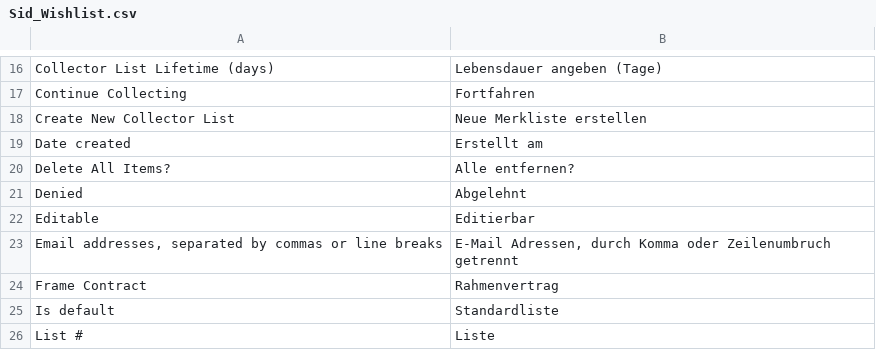
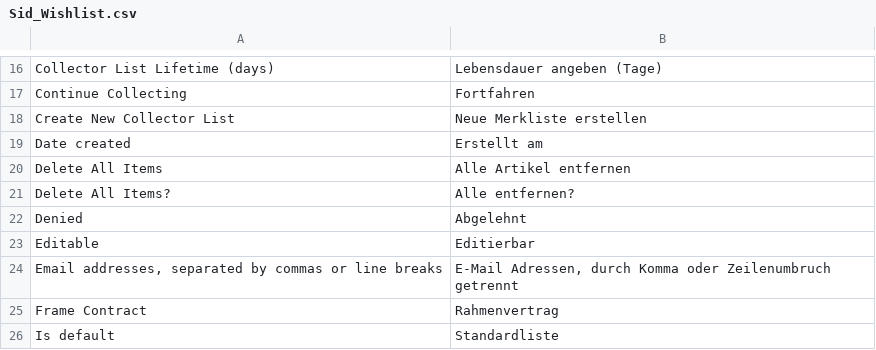
Before and after one commit to b3-it/magento-lts, a CSV file: app/locale/de_DE/Sid_Wishlist.csv, drawn as a sheet; only a part is shown, gaps mark what is left out; the shorter side is filled out with more unchanged rows.

Commit message:
* SID :: Merkliste : #2662 Fehlende Übersetzung

```diff
--- a/app/locale/de_DE/Sid_Wishlist.csv
+++ b/app/locale/de_DE/Sid_Wishlist.csv
@@ -19,2 +19,3 @@
 "Date created","Erstellt am"
+"Delete All Items","Alle Artikel entfernen"
 "Delete All Items?","Alle entfernen?"
```
